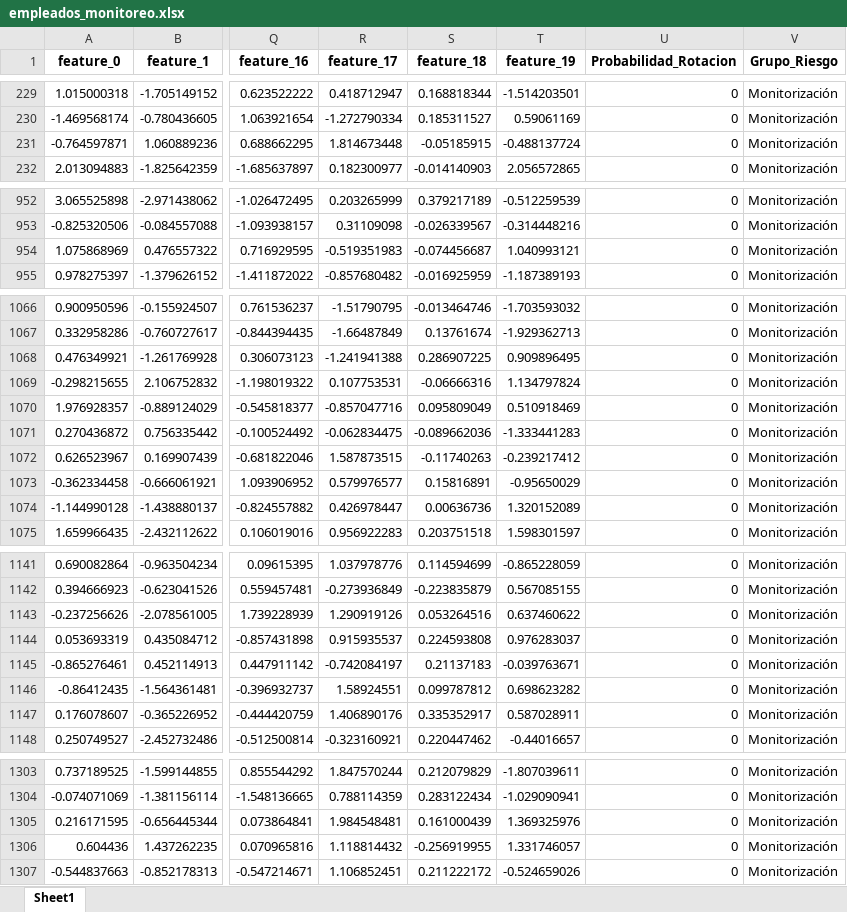
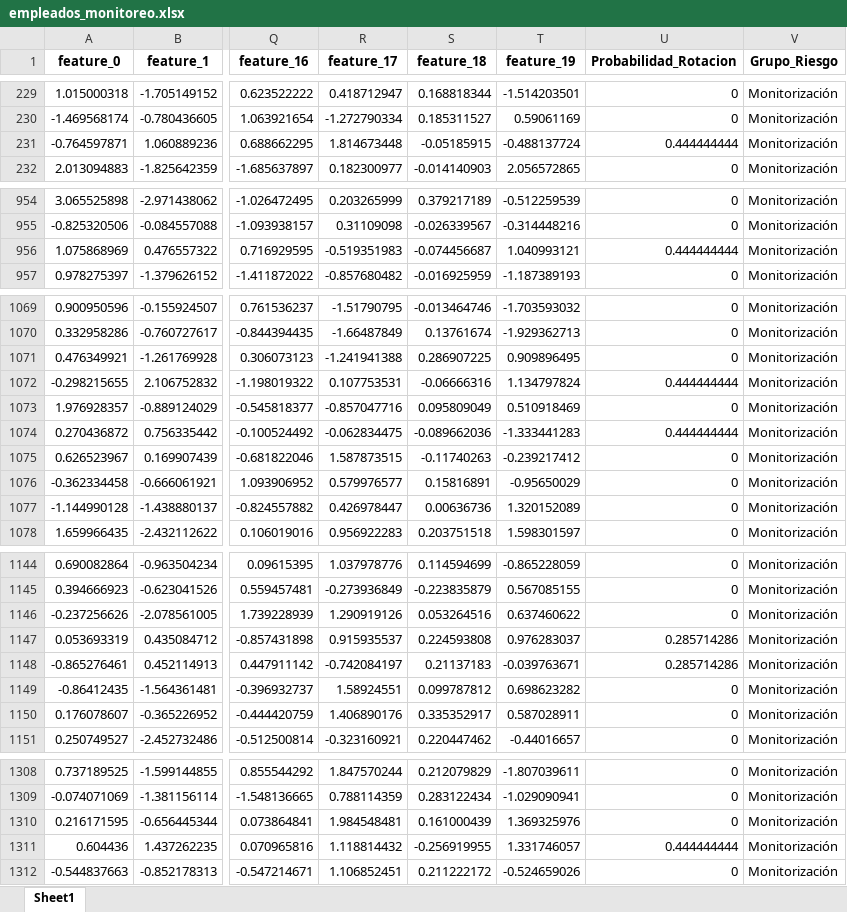
Before and after one commit to salsaimon/proyecto_recursoshumanos, an Excel workbook: empleados_monitoreo.xlsx, sheet Sheet1, drawn as a sheet; only a part is shown, gaps mark what is left out; values as stored, in another font and other column widths than the file's, no borders; addresses are those after the commit; the diff covers the shown part only; the diff names each change by its address in the sheet, - before the commit and + after, or states it on an @@ line.

```diff
--- a/empleados_monitoreo.xlsx (sheet Sheet1)
+++ b/empleados_monitoreo.xlsx (sheet Sheet1)
-U231 (Probabilidad_Rotacion): 0
+U231 (Probabilidad_Rotacion): 0.444444444
-U956 (Probabilidad_Rotacion): 0
+U956 (Probabilidad_Rotacion): 0.444444444
-U1072 (Probabilidad_Rotacion): 0
+U1072 (Probabilidad_Rotacion): 0.444444444
-U1074 (Probabilidad_Rotacion): 0
+U1074 (Probabilidad_Rotacion): 0.444444444
-U1147:U1148 (Probabilidad_Rotacion): 0
+U1147:U1148 (Probabilidad_Rotacion): 0.285714286
-U1311 (Probabilidad_Rotacion): 0
+U1311 (Probabilidad_Rotacion): 0.444444444
```
Also changed, not shown: 7 added rows, 3 removed rows and 3 edited cells elsewhere in this sheet, empleados_critico.xlsx, empleados_urgente.xlsx, 5 other files.
